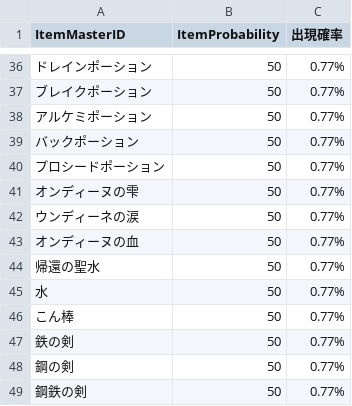
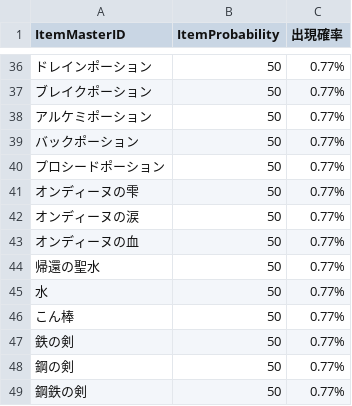
Before and after one commit to gif-hara/MineS, a CSV file: Assets/DataSources/Csv/Dungeon/DungeonTartarusScarletCaveItemTable.csv, drawn as a sheet; only a part is shown, gaps mark what is left out.

```diff
--- a/Assets/DataSources/Csv/Dungeon/DungeonTartarusScarletCaveItemTable.csv
+++ b/Assets/DataSources/Csv/Dungeon/DungeonTartarusScarletCaveItemTable.csv
@@ -41,3 +41,3 @@ ItemMasterID,ItemProbability,出現確率
 オンディーヌの雫,50,0.77%
-ウンディーネの涙,50,0.77%
+オンディーヌの涙,50,0.77%
 オンディーヌの血,50,0.77%
```
Also changed, not shown: Assets/DataSources/Csv/Dungeon/DungeonTartarusScarletCaveShopTable.csv, 1 other file.
